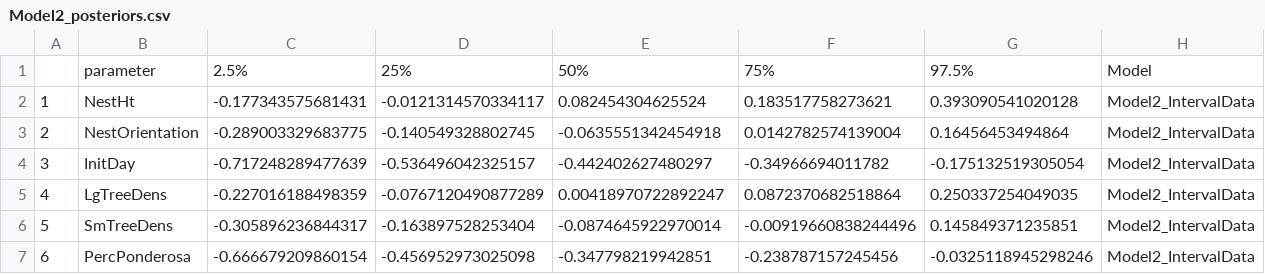
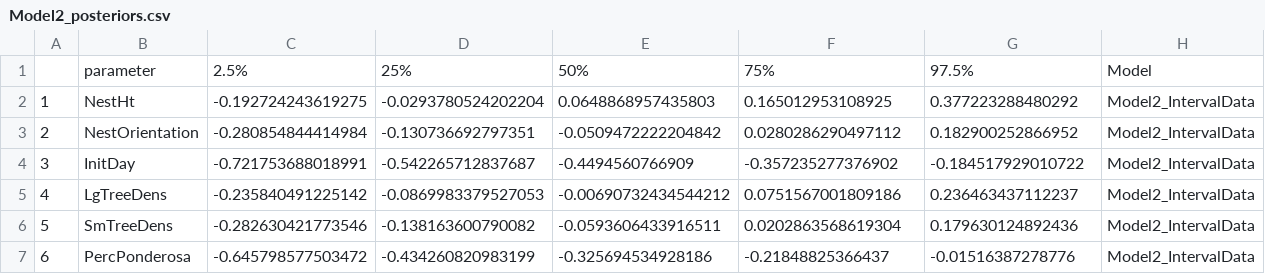
Before and after one commit to anamtk/survival_models, a CSV file: data_outputs/04_posterior_summaries/Model2_posteriors.csv, drawn as a sheet; only a part is shown; the diff covers the shown part only.

Commit message:
updated model run

```diff
--- a/data_outputs/04_posterior_summaries/Model2_posteriors.csv
+++ b/data_outputs/04_posterior_summaries/Model2_posteriors.csv
@@ -1,7 +1,7 @@
 "","parameter","2.5%","25%","50%","75%","97.5%","Model"
-"1","NestHt",-0.177343575681431,-0.0121314570334117,0.082454304625524,0.183517758273621,0.393090541020128,"Model2_IntervalData"
-"2","NestOrientation",-0.289003329683775,-0.140549328802745,-0.0635551342454918,0.0142782574139004,0.16456453494864,"Model2_IntervalData"
-"3","InitDay",-0.717248289477639,-0.536496042325157,-0.442402627480297,-0.34966694011782,-0.175132519305054,"Model2_IntervalData"
-"4","LgTreeDens",-0.227016188498359,-0.0767120490877289,0.00418970722892247,0.0872370682518864,0.250337254049035,"Model2_IntervalData"
-"5","SmTreeDens",-0.305896236844317,-0.163897528253404,-0.0874645922970014,-0.00919660838244496,0.145849371235851,"Model2_IntervalData"
-"6","PercPonderosa",-0.666679209860154,-0.456952973025098,-0.347798219942851,-0.238787157245456,-0.0325118945298246,"Model2_IntervalData"
+"1","NestHt",-0.192724243619275,-0.0293780524202204,0.0648868957435803,0.165012953108925,0.377223288480292,"Model2_IntervalData"
+"2","NestOrientation",-0.280854844414984,-0.130736692797351,-0.0509472222204842,0.0280286290497112,0.182900252866952,"Model2_IntervalData"
+"3","InitDay",-0.721753688018991,-0.542265712837687,-0.4494560766909,-0.357235277376902,-0.184517929010722,"Model2_IntervalData"
+"4","LgTreeDens",-0.235840491225142,-0.0869983379527053,-0.00690732434544212,0.0751567001809186,0.236463437112237,"Model2_IntervalData"
+"5","SmTreeDens",-0.282630421773546,-0.138163600790082,-0.0593606433916511,0.0202863568619304,0.179630124892436,"Model2_IntervalData"
+"6","PercPonderosa",-0.645798577503472,-0.434260820983199,-0.325694534928186,-0.21848825366437,-0.01516387278776,"Model2_IntervalData"
```
Also changed, not shown: 93 edited cells elsewhere in this file, data_outputs/04_posterior_summaries/Model1_posteriors.csv, 17 other files.
